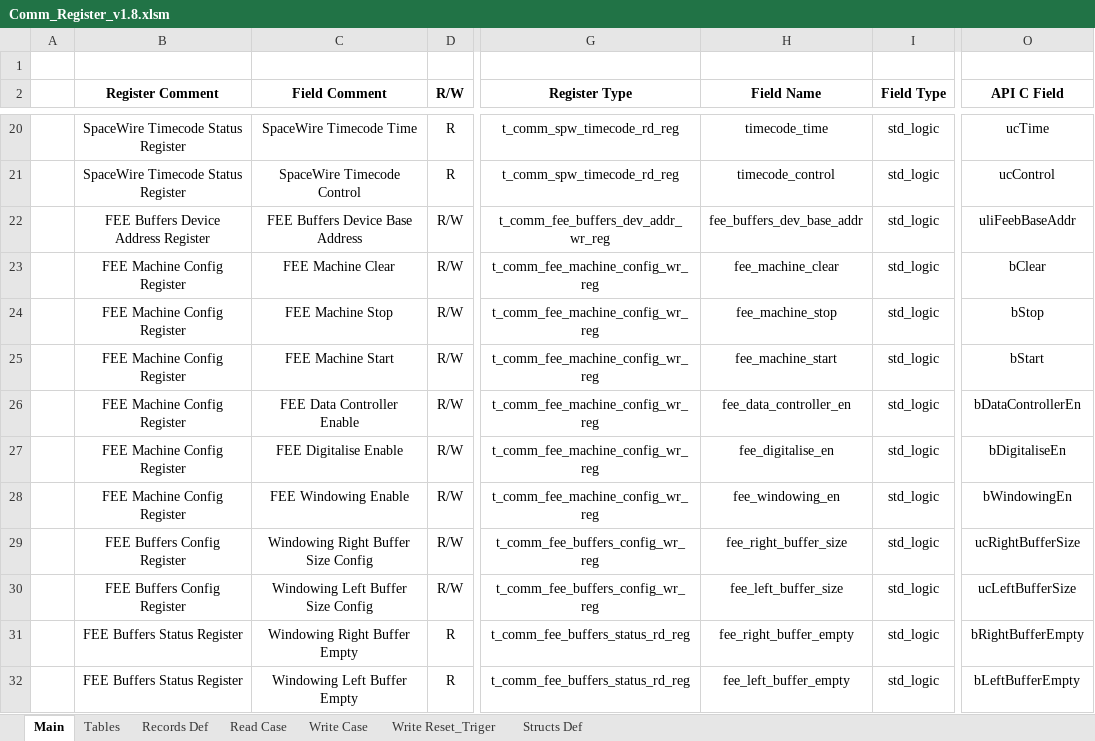
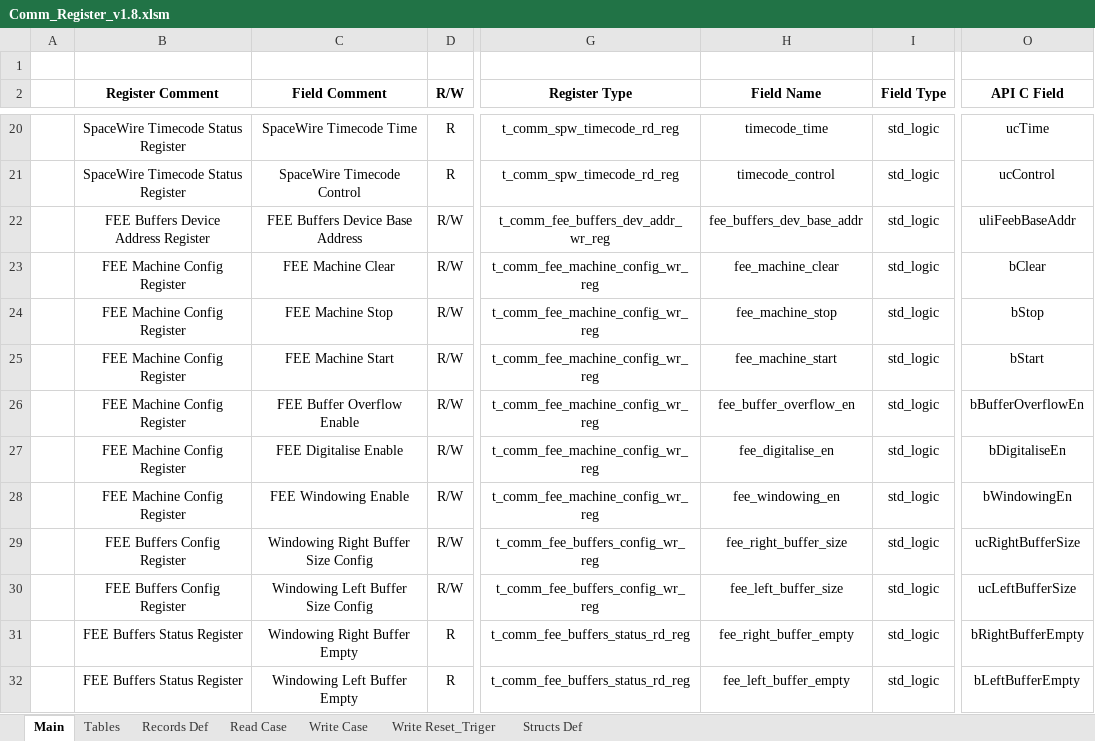
Before and after one commit to NSEE/SimuCam_Development_NFEE, an Excel workbook: FPGA_Developments/COM_Module_v1_8/References/Comm_Register_v1.8.xlsm, sheet Main, drawn as a sheet; only a part is shown, gaps mark what is left out; values as stored, in another font and other column widths than the file's, no borders; the diff names each change by its address in the sheet, - before the commit and + after, or states it on an @@ line.

Commit message:
Generated SW with controlable overflow

```diff
--- a/FPGA_Developments/COM_Module_v1_8/References/Comm_Register_v1.8.xlsm (sheet Main)
+++ b/FPGA_Developments/COM_Module_v1_8/References/Comm_Register_v1.8.xlsm (sheet Main)
-C26 (Field Comment): FEE Data Controller Enable
+C26 (Field Comment): FEE Buffer Overflow Enable
-H26 (Field Name): fee_data_controller_en
+H26 (Field Name): fee_buffer_overflow_en
-O26 (API C Field): bDataControllerEn
+O26 (API C Field): bBufferOverflowEn
```
Also changed, not shown: charts or pictures, 26 other files.
